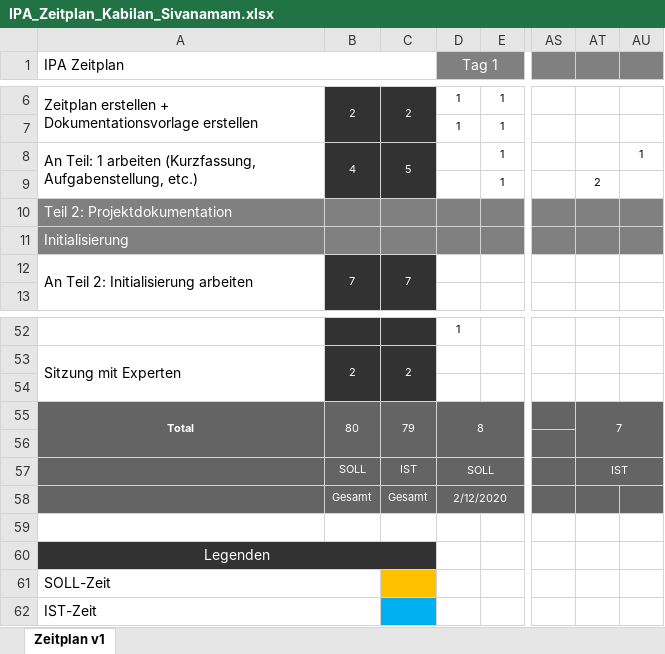
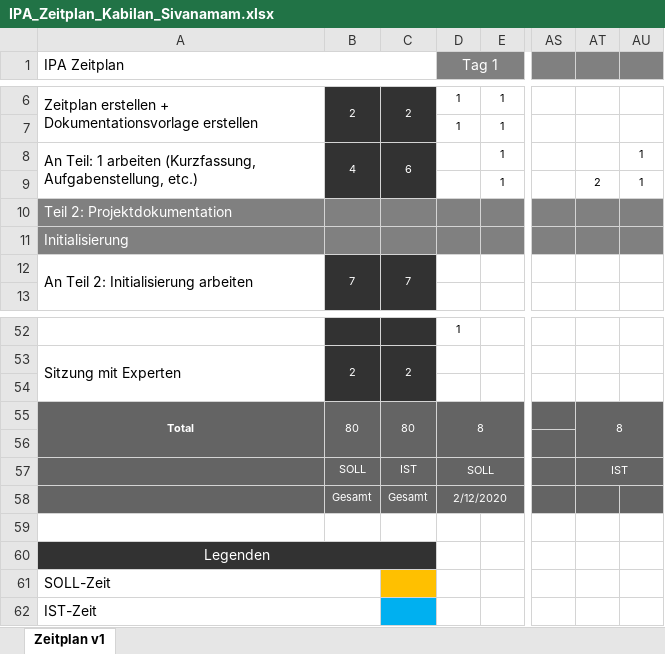
Before and after one commit to in17sika/IPA2020, an Excel workbook: 02_zeitplan/IPA_Zeitplan_Kabilan_Sivanamam.xlsx, sheet Zeitplan v1, drawn as a sheet; only a part is shown, gaps mark what is left out; values as stored, in another font and other column widths than the file's, no borders; charts and pictures and conditional formats not drawn; the diff names each change by its address in the sheet, - before the commit and + after, or states it on an @@ line.

```diff
--- a/02_zeitplan/IPA_Zeitplan_Kabilan_Sivanamam.xlsx (sheet Zeitplan v1)
+++ b/02_zeitplan/IPA_Zeitplan_Kabilan_Sivanamam.xlsx (sheet Zeitplan v1)
-C8: 5
+C8: 6
-AU9: (empty)
+AU9: 1
-C55: 79
+C55: 80
-AT55: 7
+AT55: 8
```
Also changed, not shown: 3 other files.
